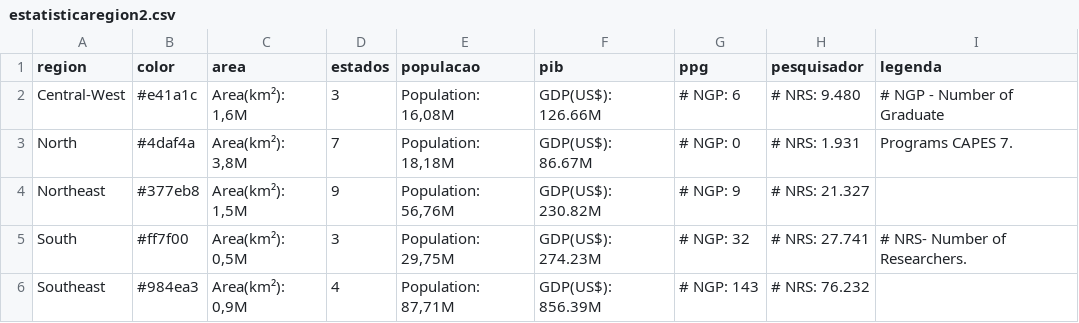
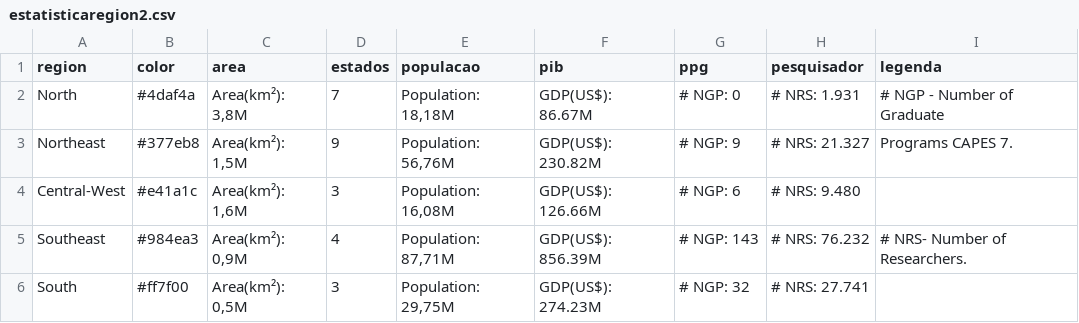
Before and after one commit to geraldopessoajr/geraldopessoajr.github.io, a CSV file: files/estatisticaregion2.csv, drawn as a sheet.

Commit message:
Update estatisticaregion2.csv

```diff
--- a/files/estatisticaregion2.csv
+++ b/files/estatisticaregion2.csv
@@ -1,6 +1,6 @@
 region,color,area,estados,populacao,pib,ppg,pesquisador,legenda
-Central-West,"#e41a1c","Area(km²): 1,6M",3,"Population: 16,08M","GDP(US$): 126.66M","# NGP: 6","# NRS: 9.480", # NGP - Number of Graduate
-North,"#4daf4a","Area(km²): 3,8M",7,"Population: 18,18M","GDP(US$): 86.67M","# NGP: 0","# NRS: 1.931", Programs CAPES 7.
-Northeast,"#377eb8","Area(km²): 1,5M",9,"Population: 56,76M","GDP(US$): 230.82M","# NGP: 9","# NRS: 21.327",
-South,"#ff7f00","Area(km²): 0,5M",3,"Population: 29,75M","GDP(US$): 274.23M","# NGP: 32","# NRS: 27.741",# NRS- Number of Researchers.
-Southeast,"#984ea3","Area(km²): 0,9M",4,"Population: 87,71M","GDP(US$): 856.39M","# NGP: 143","# NRS: 76.232",
+North,"#4daf4a","Area(km²): 3,8M",7,"Population: 18,18M","GDP(US$): 86.67M","# NGP: 0","# NRS: 1.931", # NGP - Number of Graduate
+Northeast,"#377eb8","Area(km²): 1,5M",9,"Population: 56,76M","GDP(US$): 230.82M","# NGP: 9","# NRS: 21.327", Programs CAPES 7.
+Central-West,"#e41a1c","Area(km²): 1,6M",3,"Population: 16,08M","GDP(US$): 126.66M","# NGP: 6","# NRS: 9.480",
+Southeast,"#984ea3","Area(km²): 0,9M",4,"Population: 87,71M","GDP(US$): 856.39M","# NGP: 143","# NRS: 76.232",# NRS- Number of Researchers.
+South,"#ff7f00","Area(km²): 0,5M",3,"Population: 29,75M","GDP(US$): 274.23M","# NGP: 32","# NRS: 27.741",
```
